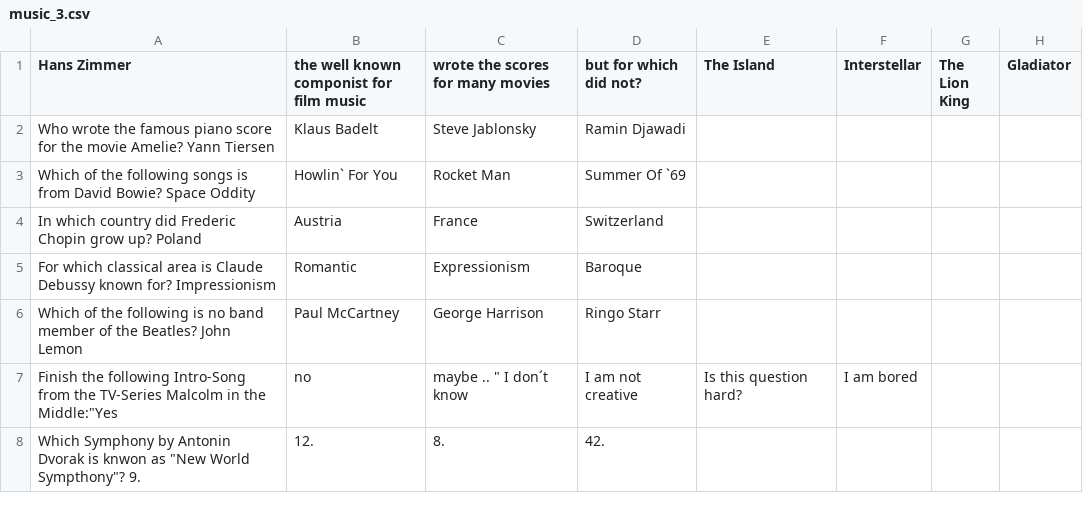
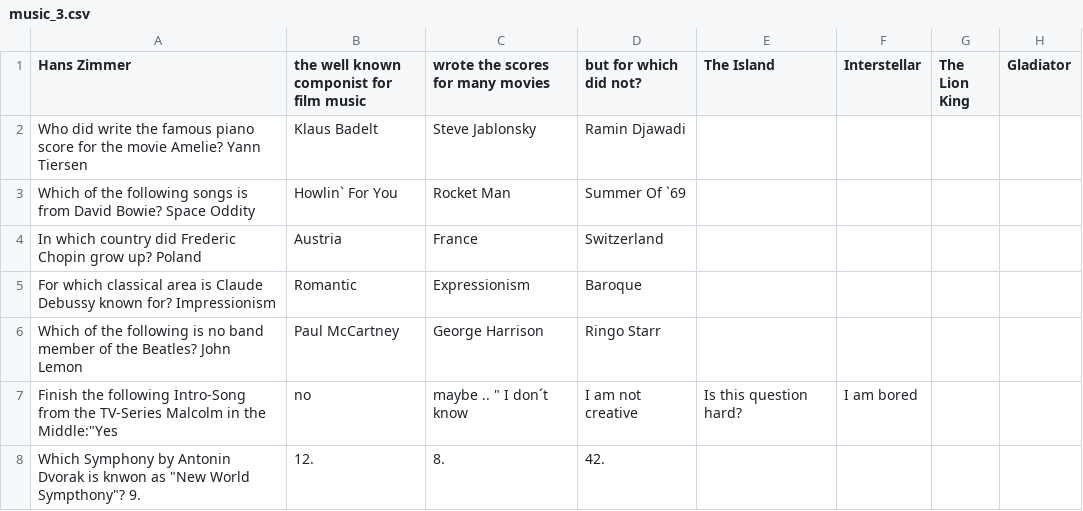
Before and after one commit to JFKakaJFK/quizconnect, a CSV file: Documentation/music_3.csv, drawn as a sheet; the diff names each change by its address in the sheet, - before the commit and + after, or states it on an @@ line.

Commit message:
Update music_3.csv

```diff
--- a/Documentation/music_3.csv
+++ b/Documentation/music_3.csv
-A2 (Hans Zimmer): Who wrote the famous…
+A2 (Hans Zimmer): Who did write the famous…
```
